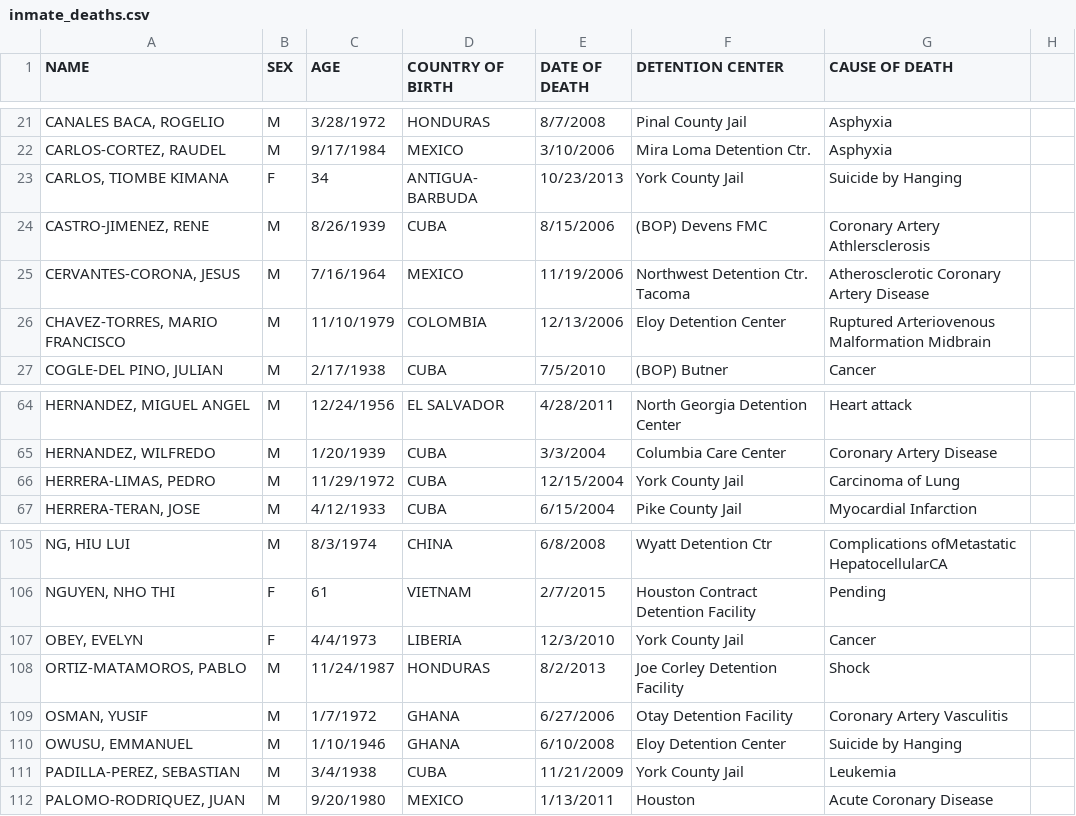
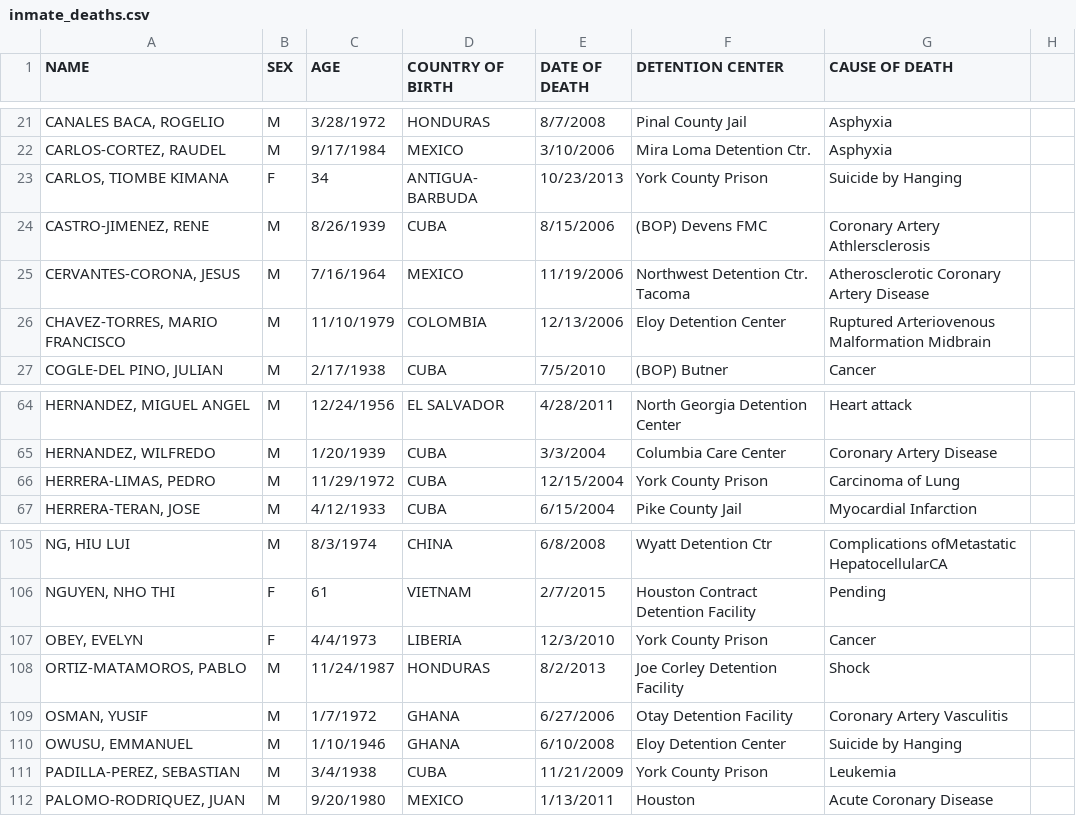
Before and after one commit to mexistentialist/death-by-detention, a CSV file: data/inmate_deaths.csv, drawn as a sheet; only a part is shown, gaps mark what is left out; the diff names each change by its address in the sheet, - before the commit and + after, or states it on an @@ line.

```diff
--- a/data/inmate_deaths.csv
+++ b/data/inmate_deaths.csv
-F23 (DETENTION CENTER): York County Jail
+F23 (DETENTION CENTER): York County Prison
-F66 (DETENTION CENTER): York County Jail
+F66 (DETENTION CENTER): York County Prison
-F107 (DETENTION CENTER): York County Jail
+F107 (DETENTION CENTER): York County Prison
-F111 (DETENTION CENTER): York County Jail
+F111 (DETENTION CENTER): York County Prison
```
Also changed, not shown: data/detention_centers.csv.
